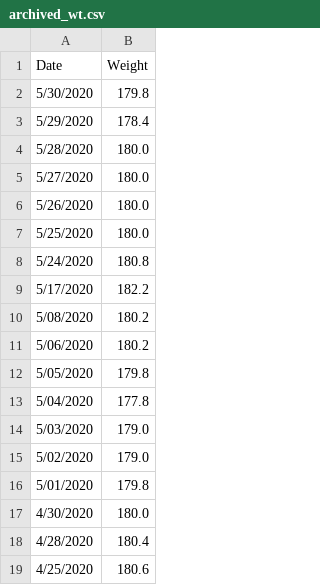
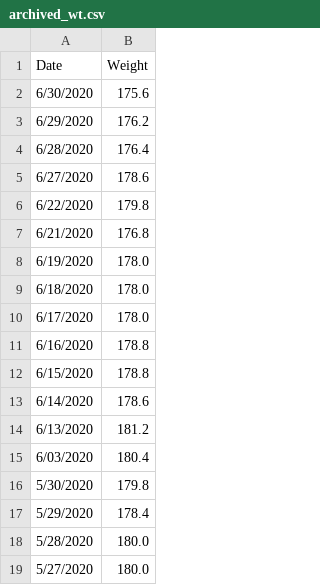
Before and after one commit to johnsug/wt, a CSV file: archived_wt.csv, drawn as a sheet; only a part is shown; the shorter side is filled out with more unchanged rows; the diff names each change by its address in the sheet, - before the commit and + after, or states it on an @@ line.

Commit message:
Update archived_wt.csv

```diff
--- a/archived_wt.csv
+++ b/archived_wt.csv
+row 2: 6/30/2020 | 175.6
+row 3: 6/29/2020 | 176.2
+row 4: 6/28/2020 | 176.4
+row 5: 6/27/2020 | 178.6
+row 6: 6/22/2020 | 179.8
+row 7: 6/21/2020 | 176.8
+row 8: 6/19/2020 | 178.0
+row 9: 6/18/2020 | 178.0
+row 10: 6/17/2020 | 178.0
+row 11: 6/16/2020 | 178.8
+row 12: 6/15/2020 | 178.8
+row 13: 6/14/2020 | 178.6
+row 14: 6/13/2020 | 181.2
+row 15: 6/03/2020 | 180.4
```
